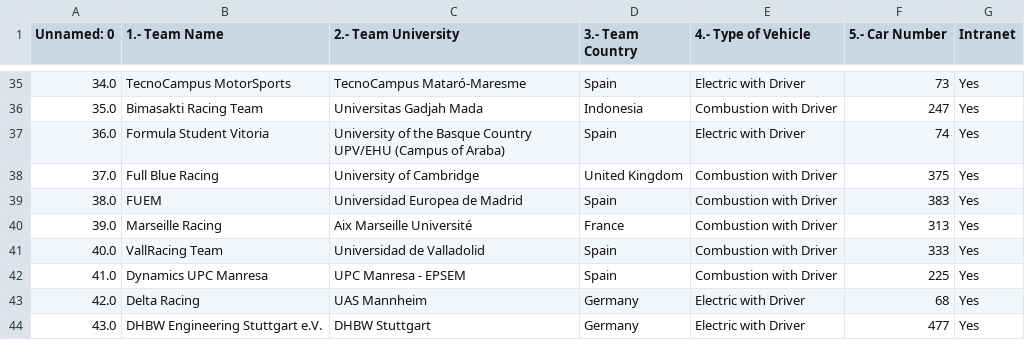
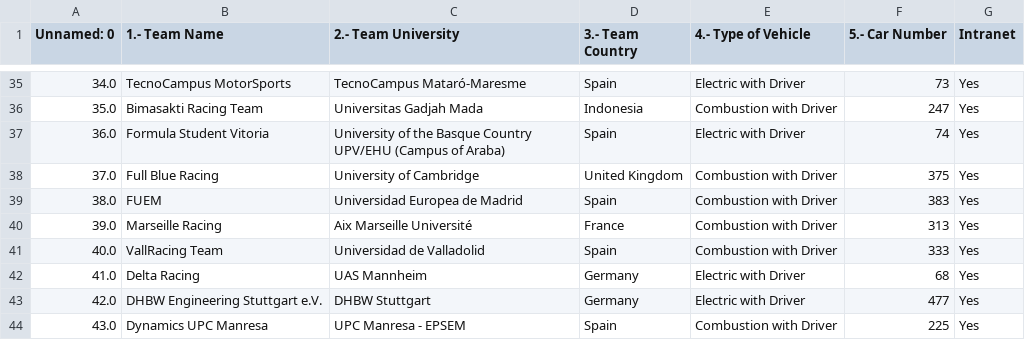
Before and after one commit to OBoladeras/formula-student-graphics, a CSV file: teams.csv, drawn as a sheet; only a part is shown, gaps mark what is left out.

Commit message:
update Flag error

```diff
--- a/teams.csv
+++ b/teams.csv
@@ -41,4 +41,4 @@ Unnamed: 0,1.- Team Name,2.- Team University,3.- Team Country,4.- Type of Vehicl
 40.0,VallRacing Team,Universidad de Valladolid,Spain,Combustion with Driver,333,Yes
-41.0,Dynamics UPC Manresa,UPC Manresa - EPSEM,Spain,Combustion with Driver,225,Yes
-42.0,Delta Racing,UAS Mannheim,Germany,Electric with Driver,68,Yes
-43.0,DHBW Engineering Stuttgart e.V.,DHBW Stuttgart,Germany,Electric with Driver,477,Yes
+41.0,Delta Racing,UAS Mannheim,Germany,Electric with Driver,68,Yes
+42.0,DHBW Engineering Stuttgart e.V.,DHBW Stuttgart,Germany,Electric with Driver,477,Yes
+43.0,Dynamics UPC Manresa,UPC Manresa - EPSEM,Spain,Combustion with Driver,225,Yes
```
